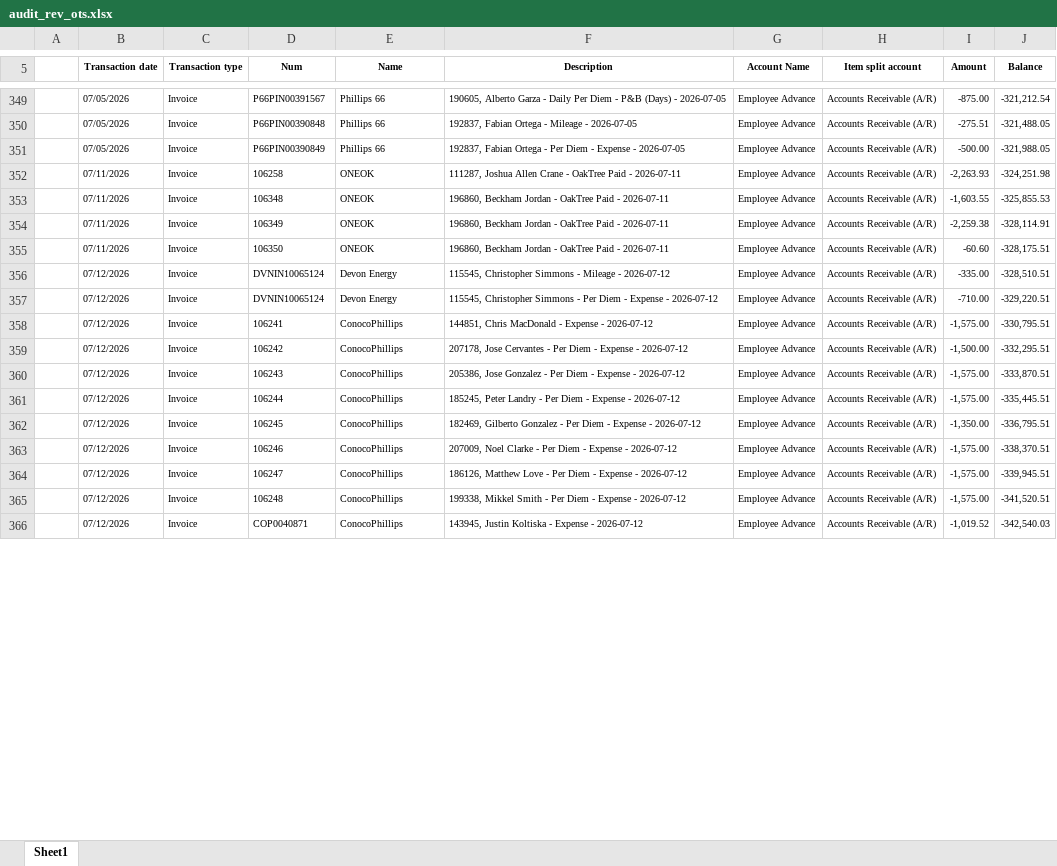
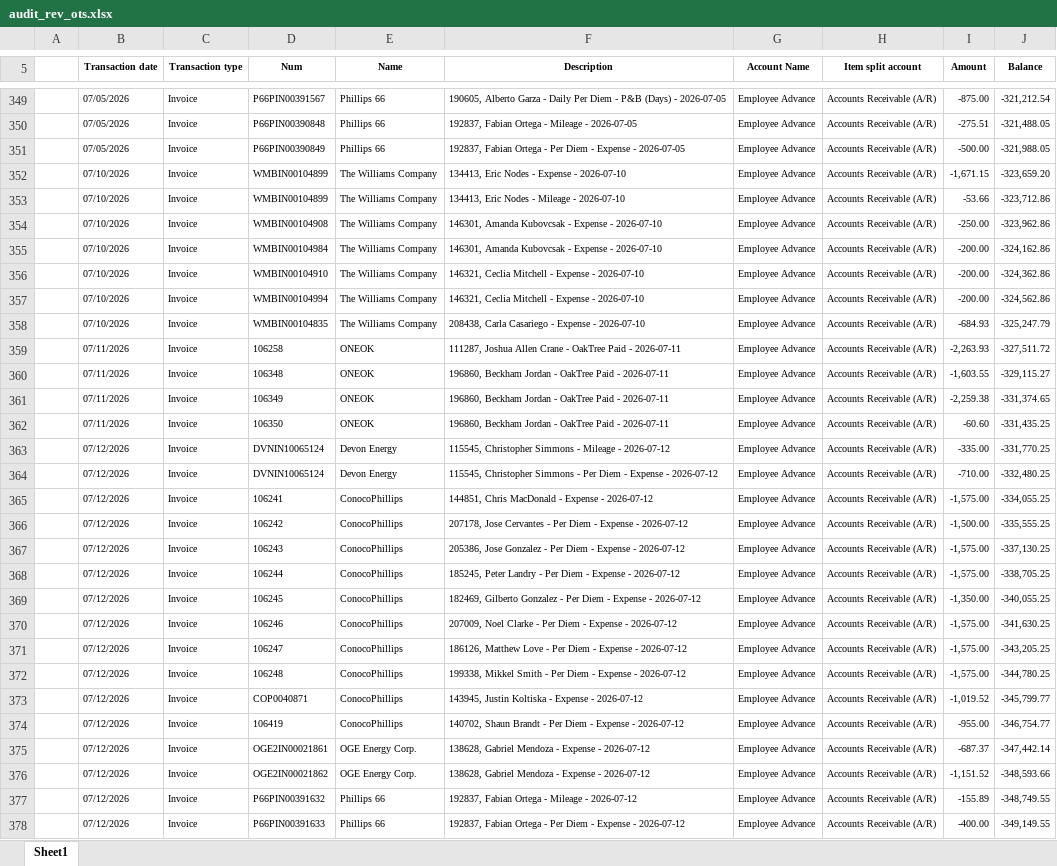
Before and after one commit to Pwilson37OTS/oaktree-invoice-reconciler, an Excel workbook: data/audit_rev_ots.xlsx, sheet Sheet1, drawn as a sheet; only a part is shown, gaps mark what is left out; values as stored, in another font and other column widths than the file's, no borders; addresses are those after the commit; the diff covers the shown part only; the diff names each change by its address in the sheet, - before the commit and + after, or states it on an @@ line.

Commit message:
Refresh data 2026-07-16 12:15

```diff
--- a/data/audit_rev_ots.xlsx (sheet Sheet1)
+++ b/data/audit_rev_ots.xlsx (sheet Sheet1)
+row 352:  | 07/10/2026 | Invoice | WMBIN00104899 | The Williams Company | 134413, Eric Nodes - Expense - 2026-07-10 | Employee Advance | Accounts Receivable (A/R) | -1,671.15 | -323,659.20
+row 353:  | 07/10/2026 | Invoice | WMBIN00104899 | The Williams Company | 134413, Eric Nodes - Mileage - 2026-07-10 | Employee Advance | Accounts Receivable (A/R) | -53.66 | -323,712.86
+row 354:  | 07/10/2026 | Invoice | WMBIN00104908 | The Williams Company | 146301, Amanda Kubovcsak - Expense - 2026-07-10 | Employee Advance | Accounts Receivable (A/R) | -250.00 | -323,962.86
+row 355:  | 07/10/2026 | Invoice | WMBIN00104984 | The Williams Company | 146301, Amanda Kubovcsak - Expense - 2026-07-10 | Employee Advance | Accounts Receivable (A/R) | -200.00 | -324,162.86
+row 356:  | 07/10/2026 | Invoice | WMBIN00104910 | The Williams Company | 146321, Ceclia Mitchell - Expense - 2026-07-10 | Employee Advance | Accounts Receivable (A/R) | -200.00 | -324,362.86
+row 357:  | 07/10/2026 | Invoice | WMBIN00104994 | The Williams Company | 146321, Ceclia Mitchell - Expense - 2026-07-10 | Employee Advance | Accounts Receivable (A/R) | -200.00 | -324,562.86
+row 358:  | 07/10/2026 | Invoice | WMBIN00104835 | The Williams Company | 208438, Carla Casariego - Expense - 2026-07-10 | Employee Advance | Accounts Receivable (A/R) | -684.93 | -325,247.79
-J359 (Balance): -324,251.98
+J359 (Balance): -327,511.72
-J360 (Balance): -325,855.53
+J360 (Balance): -329,115.27
-J361 (Balance): -328,114.91
+J361 (Balance): -331,374.65
-J362 (Balance): -328,175.51
+J362 (Balance): -331,435.25
-J363 (Balance): -328,510.51
+J363 (Balance): -331,770.25
-J364 (Balance): -329,220.51
+J364 (Balance): -332,480.25
-J365 (Balance): -330,795.51
+J365 (Balance): -334,055.25
-J366 (Balance): -332,295.51
+J366 (Balance): -335,555.25
-J367 (Balance): -333,870.51
+J367 (Balance): -337,130.25
-J368 (Balance): -335,445.51
+J368 (Balance): -338,705.25
-J369 (Balance): -336,795.51
+J369 (Balance): -340,055.25
-J370 (Balance): -338,370.51
+J370 (Balance): -341,630.25
-J371 (Balance): -339,945.51
+J371 (Balance): -343,205.25
-J372 (Balance): -341,520.51
+J372 (Balance): -344,780.25
-J373 (Balance): -342,540.03
+J373 (Balance): -345,799.77
+row 374:  | 07/12/2026 | Invoice | 106419 | ConocoPhillips | 140702, Shaun Brandt - Per Diem - Expense - 2026-07-12 | Employee Advance | Accounts Receivable (A/R) | -955.00 | -346,754.77
+row 375:  | 07/12/2026 | Invoice | OGE2IN00021861 | OGE Energy Corp. | 138628, Gabriel Mendoza - Expense - 2026-07-12 | Employee Advance | Accounts Receivable (A/R) | -687.37 | -347,442.14
+row 376:  | 07/12/2026 | Invoice | OGE2IN00021862 | OGE Energy Corp. | 138628, Gabriel Mendoza - Expense - 2026-07-12 | Employee Advance | Accounts Receivable (A/R) | -1,151.52 | -348,593.66
+row 377:  | 07/12/2026 | Invoice | P66PIN00391632 | Phillips 66 | 192837, Fabian Ortega - Mileage - 2026-07-12 | Employee Advance | Accounts Receivable (A/R) | -155.89 | -348,749.55
+row 378:  | 07/12/2026 | Invoice | P66PIN00391633 | Phillips 66 | 192837, Fabian Ortega - Per Diem - Expense - 2026-07-12 | Employee Advance | Accounts Receivable (A/R) | -400.00 | -349,149.55
```
Also changed, not shown: 2 added rows and 3 edited cells elsewhere in this sheet, formulas that keep their value, data/billable_charges.xlsx, data/billable_charges_CTS.xlsx.
